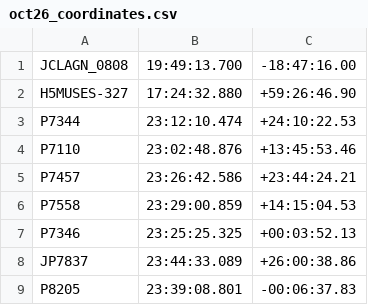
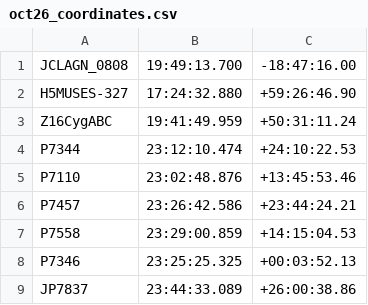
Before and after one commit to xoubish/CLAGN, a CSV file: docs/october/oct26_coordinates.csv, drawn as a sheet; only a part is shown; the shorter side is filled out with more unchanged rows; the diff names each change by its address in the sheet, - before the commit and + after, or states it on an @@ line.

```diff
--- a/docs/october/oct26_coordinates.csv
+++ b/docs/october/oct26_coordinates.csv
+row 3: Z16CygABC | 19:41:49.959 | +50:31:11.24
```
Also changed, not shown: docs/october/manual_visits.csv, docs/october/oct26_ngps.csv, 13 other files.
